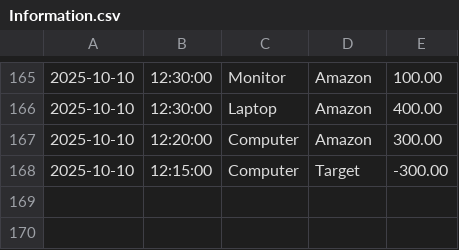
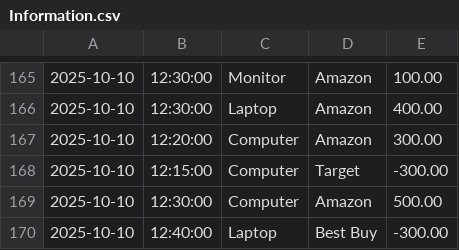
Before and after one commit to RichardJhn/AccountingLedgerApplication, a CSV file: Information.csv, drawn as a sheet; only a part is shown, gaps mark what is left out; the diff names each change by its address in the sheet, - before the commit and + after, or states it on an @@ line.

```diff
--- a/Information.csv
+++ b/Information.csv
+row 169: 2025-10-10 | 12:30:00 | Computer | Amazon | 500.00
+row 170: 2025-10-10 | 12:40:00 | Laptop | Best Buy | -300.00
```
Also changed, not shown: 2 other files.
